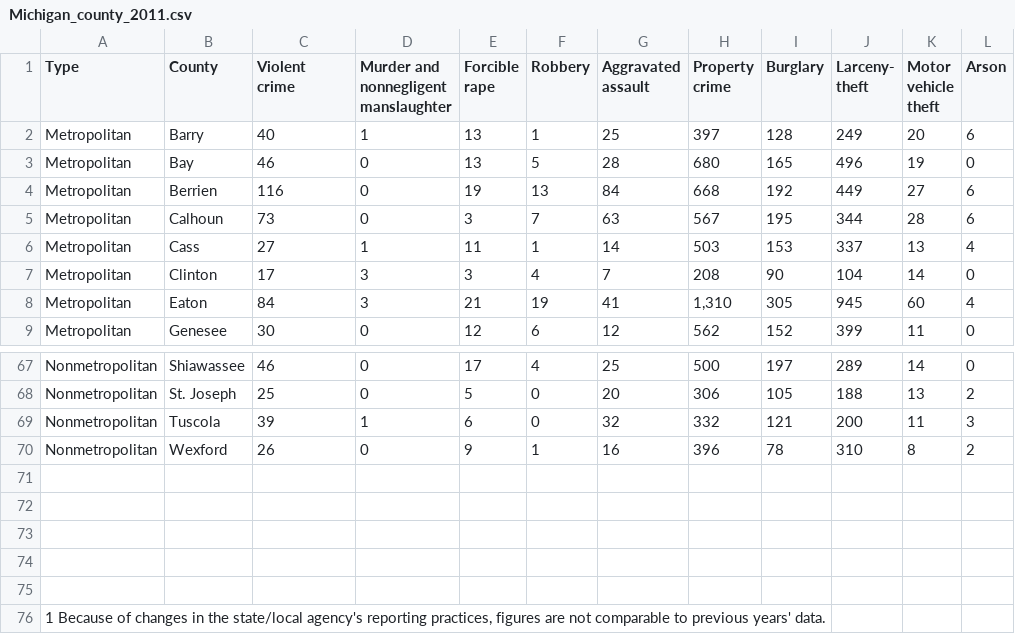
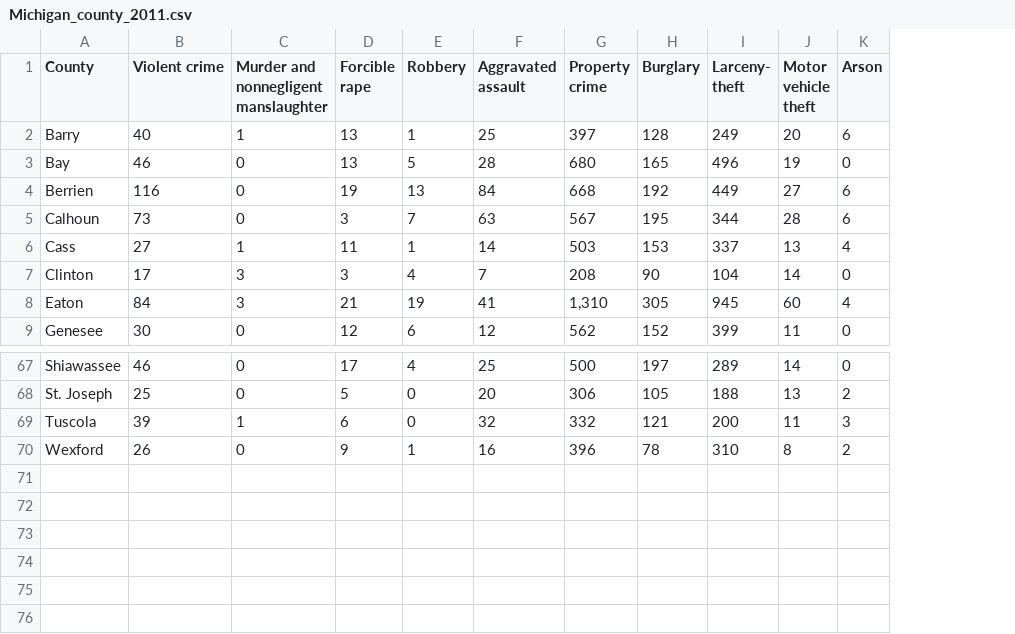
Before and after one commit to tslindner/Effects-of-Cannabis-Legalization, a CSV file: Crime data/County_data/Michigan_county_2011.csv, drawn as a sheet; only a part is shown, gaps mark what is left out; removed rows and columns are numbered as before the commit, all else as after; ↵ is a line break in a cell; the diff names each change by its address in the sheet, - before the commit and + after, or states it on an @@ line.

```diff
--- a/Crime data/County_data/Michigan_county_2011.csv
+++ b/Crime data/County_data/Michigan_county_2011.csv
-column A (Type), rows 2-9: all Metropolitan; rows 67-70: all Nonmetropolitan
-B1: Violent ↵ crime
+B1: Violent crime
-row 71: (empty)
-row 72: (empty)
-row 73: (empty)
-row 74: (empty)
-row 75: (empty)
-row 76: 1 Because of changes in the state/local agency's reporting practices, figures are not comparable to previous years' data.
```
Also changed, not shown: Crime data/County_data/Michigan_county_2010.csv, 9 other files.
